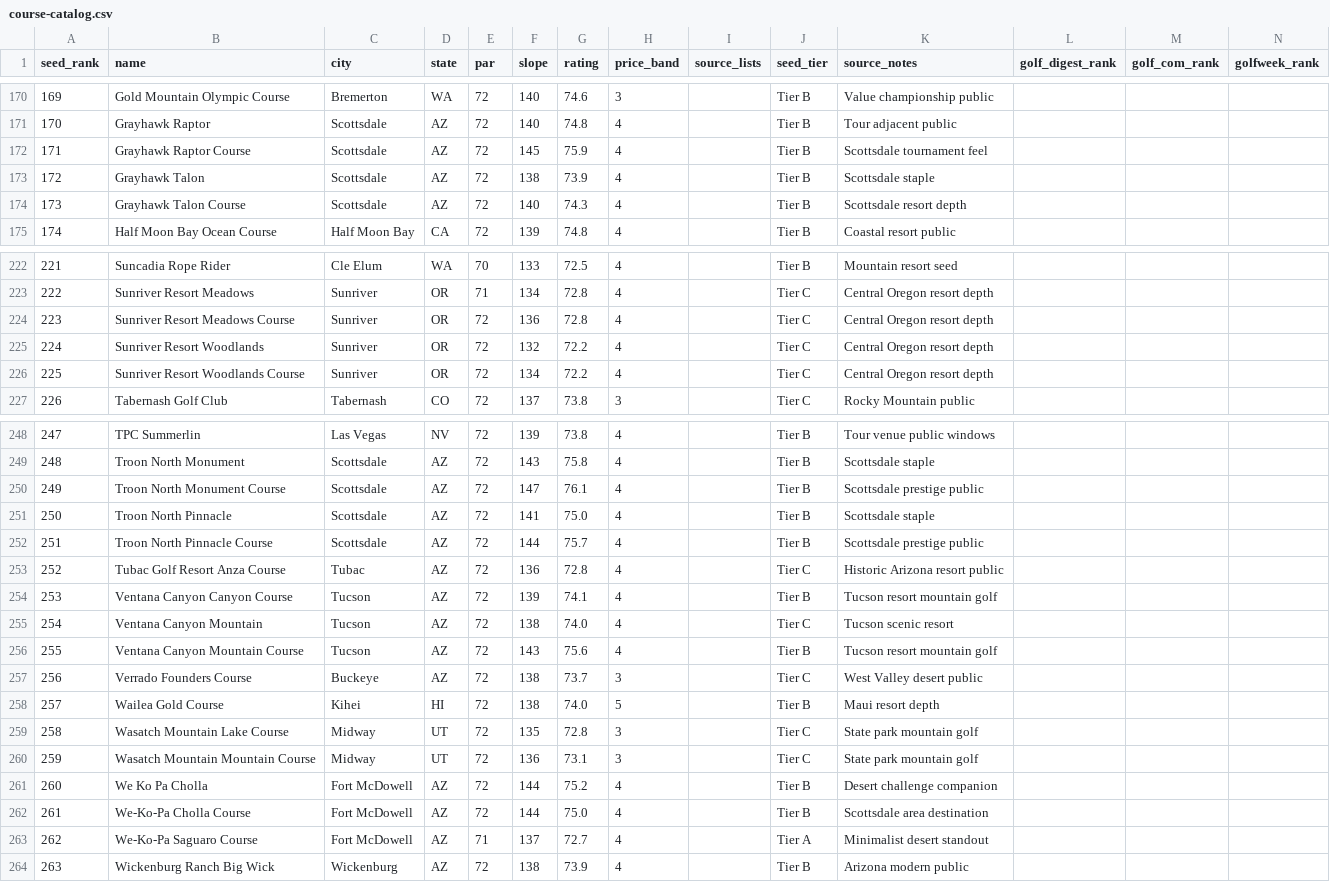
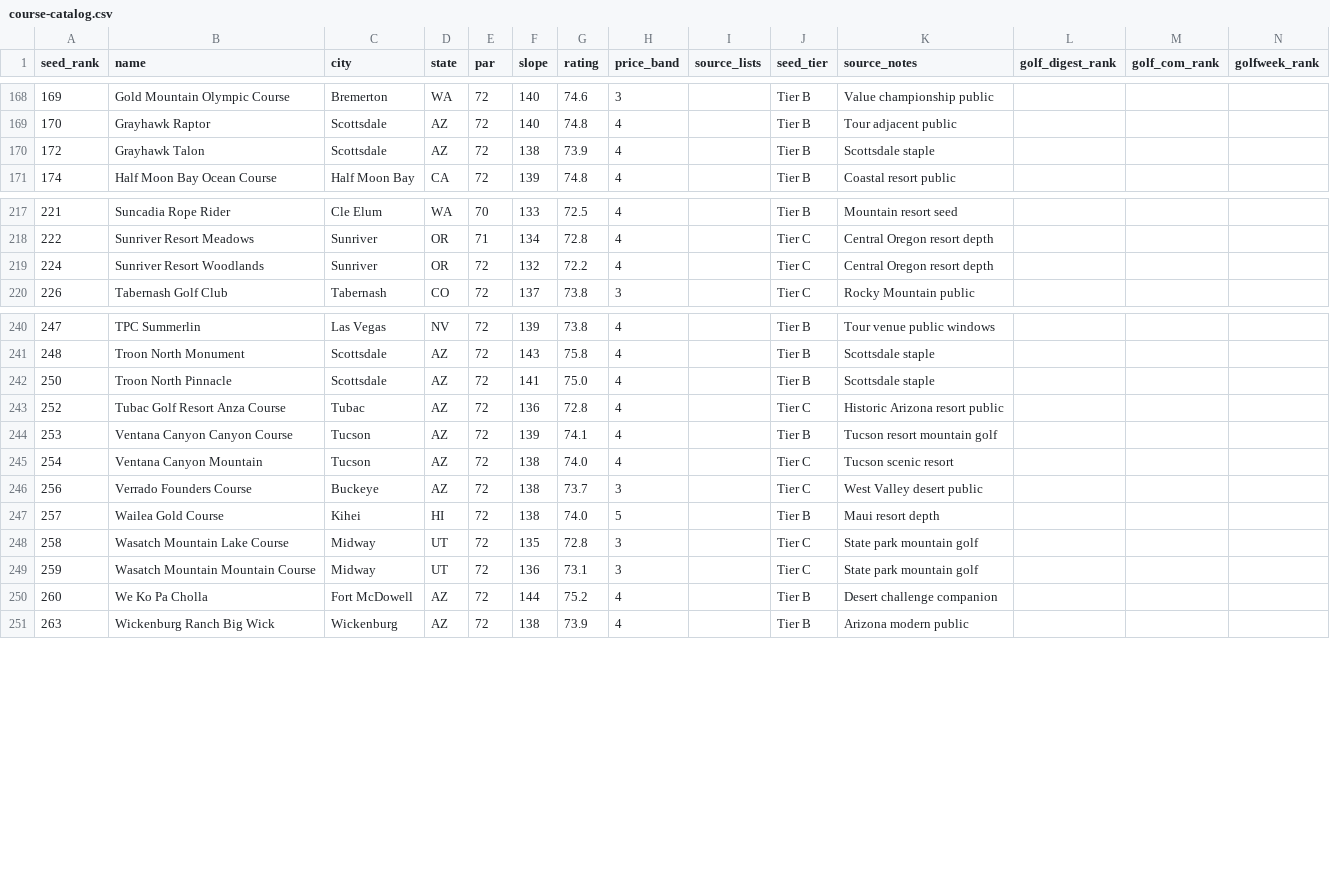
Before and after one commit to cameronwinders/ai-prototypes, a CSV file: apps/golfcourserankscom/supabase/seeds/course-catalog.csv, drawn as a sheet; only a part is shown, gaps mark what is left out; the diff covers the shown part only.

Commit message:
Clean up golf course duplicates

```diff
--- a/apps/golfcourserankscom/supabase/seeds/course-catalog.csv
+++ b/apps/golfcourserankscom/supabase/seeds/course-catalog.csv
@@ -171,5 +169,3 @@ seed_rank,name,city,state,par,slope,rating,price_band,source_lists,seed_tier,sou
 170,Grayhawk Raptor,Scottsdale,AZ,72,140,74.8,4,,Tier B,Tour adjacent public,,,
-171,Grayhawk Raptor Course,Scottsdale,AZ,72,145,75.9,4,,Tier B,Scottsdale tournament feel,,,
 172,Grayhawk Talon,Scottsdale,AZ,72,138,73.9,4,,Tier B,Scottsdale staple,,,
-173,Grayhawk Talon Course,Scottsdale,AZ,72,140,74.3,4,,Tier B,Scottsdale resort depth,,,
 174,Half Moon Bay Ocean Course,Half Moon Bay,CA,72,139,74.8,4,,Tier B,Coastal resort public,,,
@@ -223,5 +218,3 @@ seed_rank,name,city,state,par,slope,rating,price_band,source_lists,seed_tier,sou
 222,Sunriver Resort Meadows,Sunriver,OR,71,134,72.8,4,,Tier C,Central Oregon resort depth,,,
-223,Sunriver Resort Meadows Course,Sunriver,OR,72,136,72.8,4,,Tier C,Central Oregon resort depth,,,
 224,Sunriver Resort Woodlands,Sunriver,OR,72,132,72.2,4,,Tier C,Central Oregon resort depth,,,
-225,Sunriver Resort Woodlands Course,Sunriver,OR,72,134,72.2,4,,Tier C,Central Oregon resort depth,,,
 226,Tabernash Golf Club,Tabernash,CO,72,137,73.8,3,,Tier C,Rocky Mountain public,,,
@@ -249,5 +241,3 @@ seed_rank,name,city,state,par,slope,rating,price_band,source_lists,seed_tier,sou
 248,Troon North Monument,Scottsdale,AZ,72,143,75.8,4,,Tier B,Scottsdale staple,,,
-249,Troon North Monument Course,Scottsdale,AZ,72,147,76.1,4,,Tier B,Scottsdale prestige public,,,
 250,Troon North Pinnacle,Scottsdale,AZ,72,141,75.0,4,,Tier B,Scottsdale staple,,,
-251,Troon North Pinnacle Course,Scottsdale,AZ,72,144,75.7,4,,Tier B,Scottsdale prestige public,,,
 252,Tubac Golf Resort Anza Course,Tubac,AZ,72,136,72.8,4,,Tier C,Historic Arizona resort public,,,
@@ -255,3 +245,2 @@ seed_rank,name,city,state,par,slope,rating,price_band,source_lists,seed_tier,sou
 254,Ventana Canyon Mountain,Tucson,AZ,72,138,74.0,4,,Tier C,Tucson scenic resort,,,
-255,Ventana Canyon Mountain Course,Tucson,AZ,72,143,75.6,4,,Tier B,Tucson resort mountain golf,,,
 256,Verrado Founders Course,Buckeye,AZ,72,138,73.7,3,,Tier C,West Valley desert public,,,
@@ -261,4 +250,2 @@ seed_rank,name,city,state,par,slope,rating,price_band,source_lists,seed_tier,sou
 260,We Ko Pa Cholla,Fort McDowell,AZ,72,144,75.2,4,,Tier B,Desert challenge companion,,,
-261,We-Ko-Pa Cholla Course,Fort McDowell,AZ,72,144,75.0,4,,Tier B,Scottsdale area destination,,,
-262,We-Ko-Pa Saguaro Course,Fort McDowell,AZ,71,137,72.7,4,,Tier A,Minimalist desert standout,,,
 263,Wickenburg Ranch Big Wick,Wickenburg,AZ,72,138,73.9,4,,Tier B,Arizona modern public,,,
```
Also changed, not shown: 4 removed rows and 2 edited cells elsewhere in this file, 3 other files.
